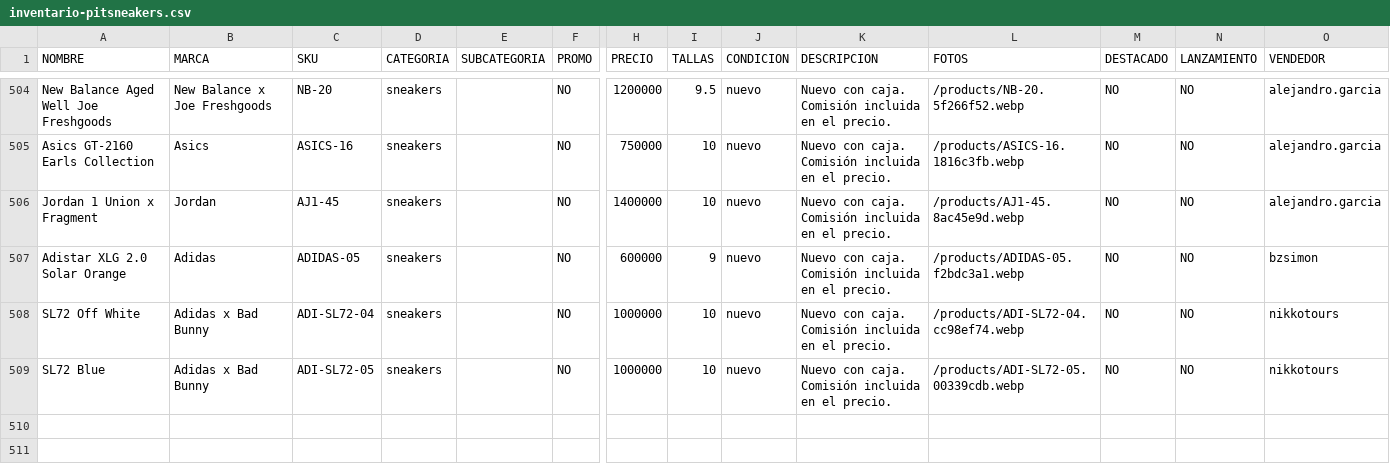
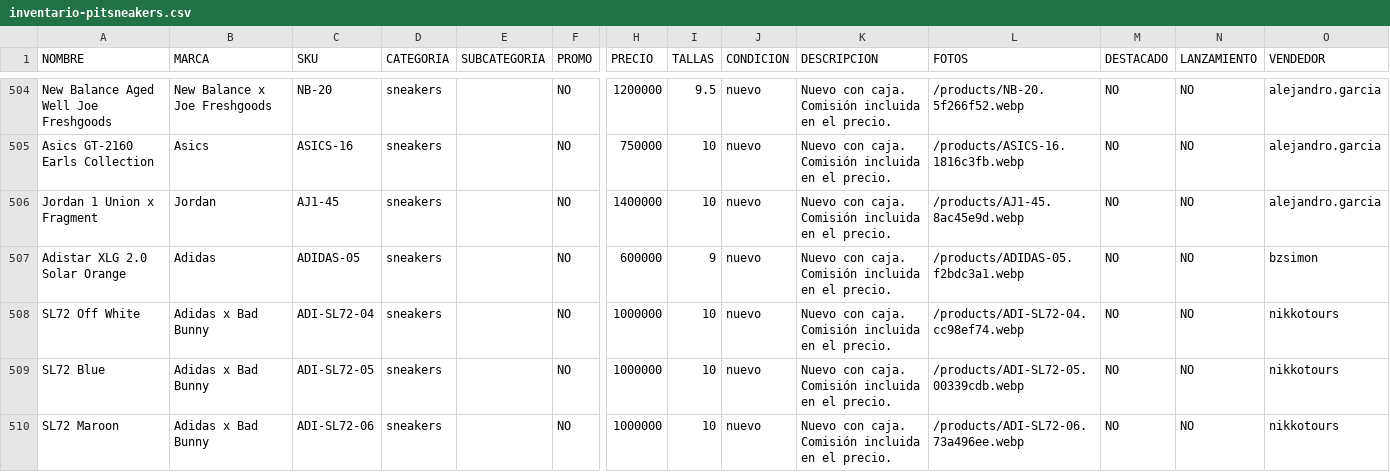
Before and after one commit to pitzsneakerscol-ui/pitsneakers-web, a CSV file: docs/inventario-pitsneakers.csv, drawn as a sheet; only a part is shown, gaps mark what is left out; rows hold the shown columns only; the diff names each change by its address in the sheet, - before the commit and + after, or states it on an @@ line.

```diff
--- a/docs/inventario-pitsneakers.csv
+++ b/docs/inventario-pitsneakers.csv
+row 510: SL72 Maroon | Adidas x Bad Bunny | ADI-SL72-06 | sneakers |  | NO | 1000000 | 10 | nuevo | Nuevo con caja. Comisión incluida en el precio. | /products/ADI-SL72-06.73a496ee.webp | NO | NO | nikkotours
```
Also changed, not shown: 3 other files.
